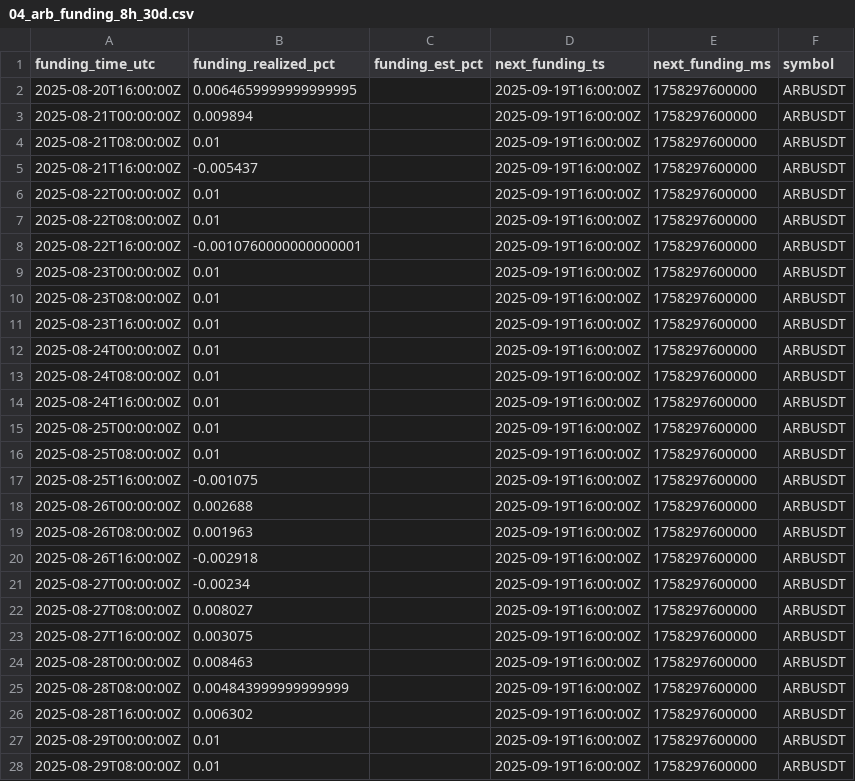
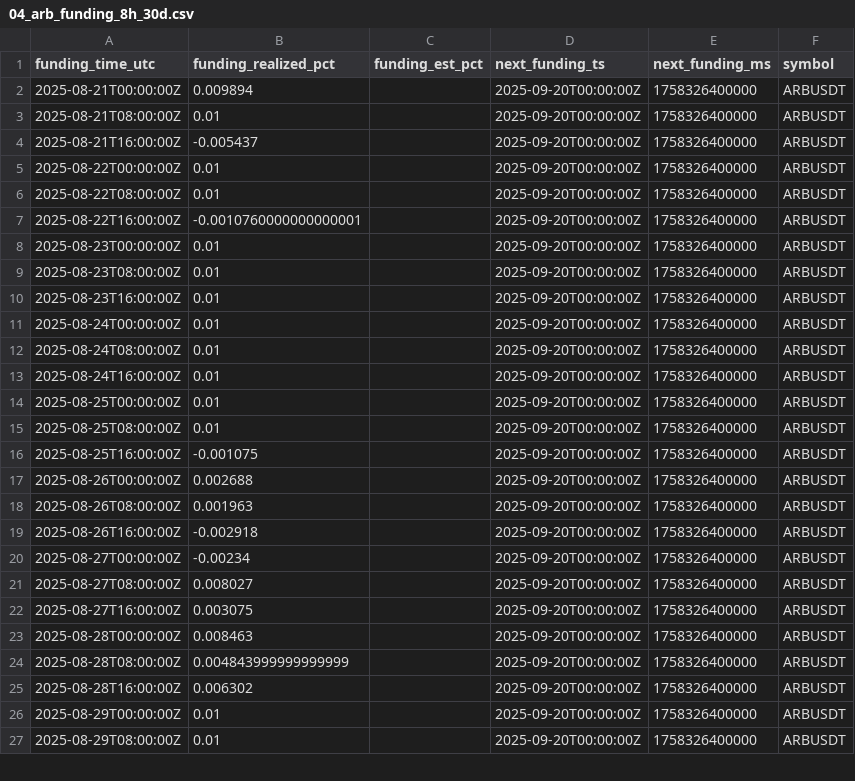
Before and after one commit to reddyKIM/run-v2, a CSV file: data/04_arb_funding_8h_30d.csv, drawn as a sheet; only a part is shown; the diff covers the shown part only.

```diff
--- a/data/04_arb_funding_8h_30d.csv
+++ b/data/04_arb_funding_8h_30d.csv
@@ -1,28 +1,27 @@
 funding_time_utc,funding_realized_pct,funding_est_pct,next_funding_ts,next_funding_ms,symbol
-2025-08-20T16:00:00Z,0.0064659999999999995,,2025-09-19T16:00:00Z,1758297600000,ARBUSDT
-2025-08-21T00:00:00Z,0.009894,,2025-09-19T16:00:00Z,1758297600000,ARBUSDT
-2025-08-21T08:00:00Z,0.01,,2025-09-19T16:00:00Z,1758297600000,ARBUSDT
-2025-08-21T16:00:00Z,-0.005437,,2025-09-19T16:00:00Z,1758297600000,ARBUSDT
-2025-08-22T00:00:00Z,0.01,,2025-09-19T16:00:00Z,1758297600000,ARBUSDT
-2025-08-22T08:00:00Z,0.01,,2025-09-19T16:00:00Z,1758297600000,ARBUSDT
-2025-08-22T16:00:00Z,-0.0010760000000000001,,2025-09-19T16:00:00Z,1758297600000,ARBUSDT
-2025-08-23T00:00:00Z,0.01,,2025-09-19T16:00:00Z,1758297600000,ARBUSDT
-2025-08-23T08:00:00Z,0.01,,2025-09-19T16:00:00Z,1758297600000,ARBUSDT
-2025-08-23T16:00:00Z,0.01,,2025-09-19T16:00:00Z,1758297600000,ARBUSDT
-2025-08-24T00:00:00Z,0.01,,2025-09-19T16:00:00Z,1758297600000,ARBUSDT
-2025-08-24T08:00:00Z,0.01,,2025-09-19T16:00:00Z,1758297600000,ARBUSDT
-2025-08-24T16:00:00Z,0.01,,2025-09-19T16:00:00Z,1758297600000,ARBUSDT
-2025-08-25T00:00:00Z,0.01,,2025-09-19T16:00:00Z,1758297600000,ARBUSDT
-2025-08-25T08:00:00Z,0.01,,2025-09-19T16:00:00Z,1758297600000,ARBUSDT
-2025-08-25T16:00:00Z,-0.001075,,2025-09-19T16:00:00Z,1758297600000,ARBUSDT
-2025-08-26T00:00:00Z,0.002688,,2025-09-19T16:00:00Z,1758297600000,ARBUSDT
-2025-08-26T08:00:00Z,0.001963,,2025-09-19T16:00:00Z,1758297600000,ARBUSDT
-2025-08-26T16:00:00Z,-0.002918,,2025-09-19T16:00:00Z,1758297600000,ARBUSDT
-2025-08-27T00:00:00Z,-0.00234,,2025-09-19T16:00:00Z,1758297600000,ARBUSDT
-2025-08-27T08:00:00Z,0.008027,,2025-09-19T16:00:00Z,1758297600000,ARBUSDT
-2025-08-27T16:00:00Z,0.003075,,2025-09-19T16:00:00Z,1758297600000,ARBUSDT
-2025-08-28T00:00:00Z,0.008463,,2025-09-19T16:00:00Z,1758297600000,ARBUSDT
-2025-08-28T08:00:00Z,0.004843999999999999,,2025-09-19T16:00:00Z,1758297600000,ARBUSDT
-2025-08-28T16:00:00Z,0.006302,,2025-09-19T16:00:00Z,1758297600000,ARBUSDT
-2025-08-29T00:00:00Z,0.01,,2025-09-19T16:00:00Z,1758297600000,ARBUSDT
-2025-08-29T08:00:00Z,0.01,,2025-09-19T16:00:00Z,1758297600000,ARBUSDT
+2025-08-21T00:00:00Z,0.009894,,2025-09-20T00:00:00Z,1758326400000,ARBUSDT
+2025-08-21T08:00:00Z,0.01,,2025-09-20T00:00:00Z,1758326400000,ARBUSDT
+2025-08-21T16:00:00Z,-0.005437,,2025-09-20T00:00:00Z,1758326400000,ARBUSDT
+2025-08-22T00:00:00Z,0.01,,2025-09-20T00:00:00Z,1758326400000,ARBUSDT
+2025-08-22T08:00:00Z,0.01,,2025-09-20T00:00:00Z,1758326400000,ARBUSDT
+2025-08-22T16:00:00Z,-0.0010760000000000001,,2025-09-20T00:00:00Z,1758326400000,ARBUSDT
+2025-08-23T00:00:00Z,0.01,,2025-09-20T00:00:00Z,1758326400000,ARBUSDT
+2025-08-23T08:00:00Z,0.01,,2025-09-20T00:00:00Z,1758326400000,ARBUSDT
+2025-08-23T16:00:00Z,0.01,,2025-09-20T00:00:00Z,1758326400000,ARBUSDT
+2025-08-24T00:00:00Z,0.01,,2025-09-20T00:00:00Z,1758326400000,ARBUSDT
+2025-08-24T08:00:00Z,0.01,,2025-09-20T00:00:00Z,1758326400000,ARBUSDT
+2025-08-24T16:00:00Z,0.01,,2025-09-20T00:00:00Z,1758326400000,ARBUSDT
+2025-08-25T00:00:00Z,0.01,,2025-09-20T00:00:00Z,1758326400000,ARBUSDT
+2025-08-25T08:00:00Z,0.01,,2025-09-20T00:00:00Z,1758326400000,ARBUSDT
+2025-08-25T16:00:00Z,-0.001075,,2025-09-20T00:00:00Z,1758326400000,ARBUSDT
+2025-08-26T00:00:00Z,0.002688,,2025-09-20T00:00:00Z,1758326400000,ARBUSDT
+2025-08-26T08:00:00Z,0.001963,,2025-09-20T00:00:00Z,1758326400000,ARBUSDT
+2025-08-26T16:00:00Z,-0.002918,,2025-09-20T00:00:00Z,1758326400000,ARBUSDT
+2025-08-27T00:00:00Z,-0.00234,,2025-09-20T00:00:00Z,1758326400000,ARBUSDT
+2025-08-27T08:00:00Z,0.008027,,2025-09-20T00:00:00Z,1758326400000,ARBUSDT
+2025-08-27T16:00:00Z,0.003075,,2025-09-20T00:00:00Z,1758326400000,ARBUSDT
+2025-08-28T00:00:00Z,0.008463,,2025-09-20T00:00:00Z,1758326400000,ARBUSDT
+2025-08-28T08:00:00Z,0.004843999999999999,,2025-09-20T00:00:00Z,1758326400000,ARBUSDT
+2025-08-28T16:00:00Z,0.006302,,2025-09-20T00:00:00Z,1758326400000,ARBUSDT
+2025-08-29T00:00:00Z,0.01,,2025-09-20T00:00:00Z,1758326400000,ARBUSDT
+2025-08-29T08:00:00Z,0.01,,2025-09-20T00:00:00Z,1758326400000,ARBUSDT
```
Also changed, not shown: 1 added row and 126 edited cells elsewhere in this file, data/01_arb_15m_20d.csv, data/05_arb_oi_1h_30d.csv, 6 other files.
